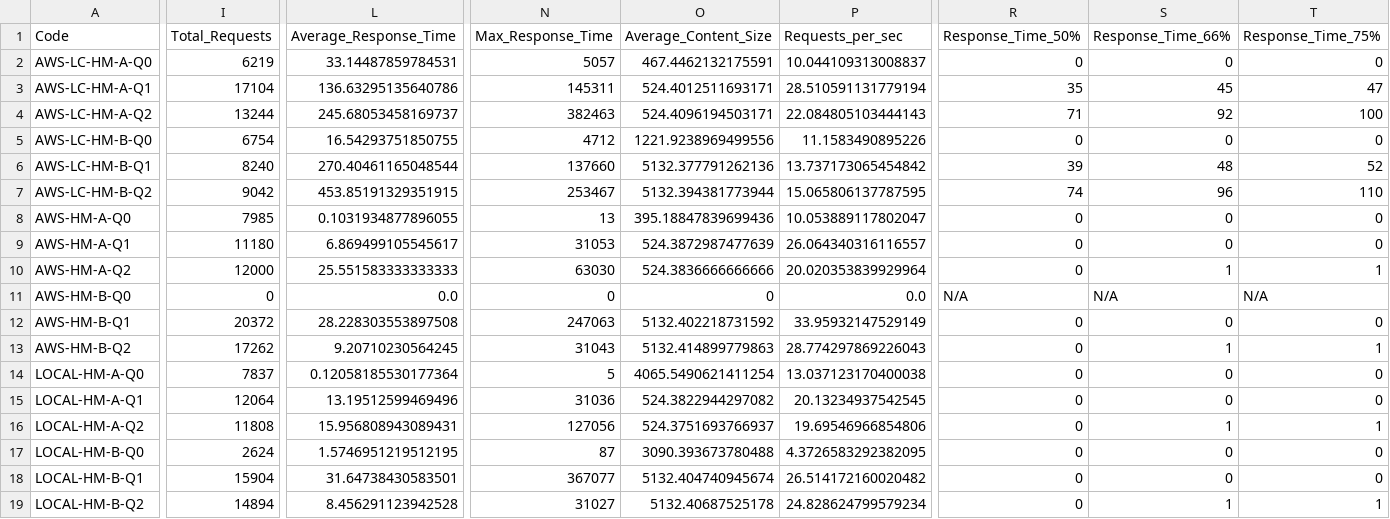
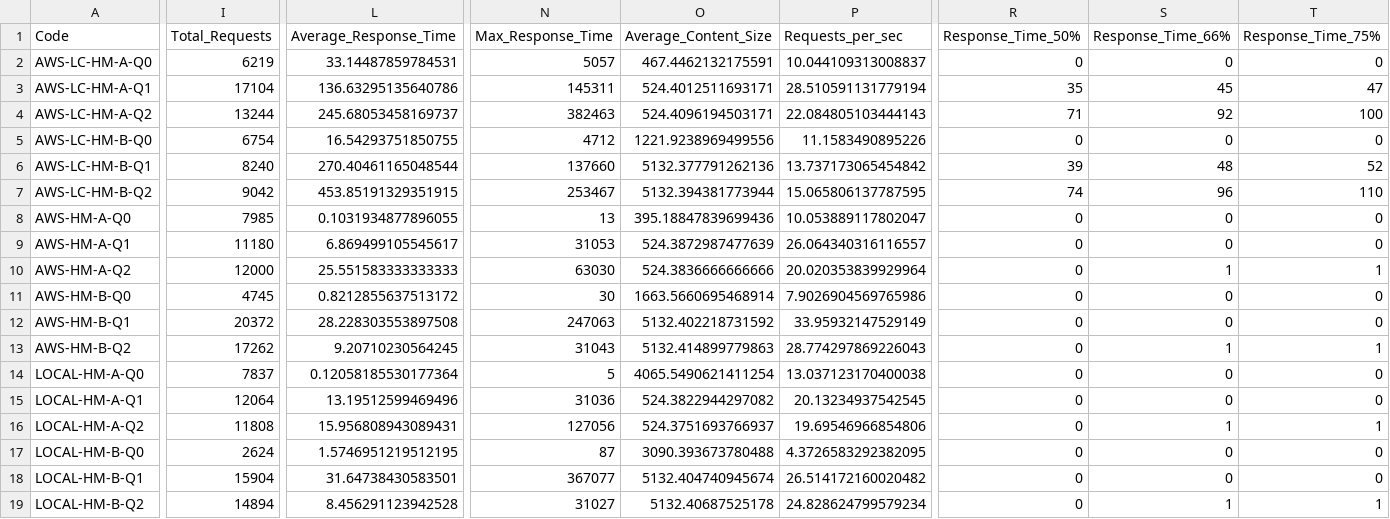
Before and after one commit to swastikmishra/mqtt-research-data, a CSV file: scripts/horizontal_test_summary.csv, drawn as a sheet; only a part is shown, gaps mark what is left out; the diff covers the shown part only; the diff names each change by its address in the sheet, - before the commit and + after, or states it on an @@ line.

Commit message:
fixed horizontal data

```diff
--- a/scripts/horizontal_test_summary.csv
+++ b/scripts/horizontal_test_summary.csv
-I11 (Total_Requests): 0
+I11 (Total_Requests): 4745
-L11 (Average_Response_Time): 0.0
+L11 (Average_Response_Time): 0.8212855637513172
-N11 (Max_Response_Time): 0
+N11 (Max_Response_Time): 30
-O11 (Average_Content_Size): 0
+O11 (Average_Content_Size): 1663.5660695468914
-P11 (Requests_per_sec): 0.0
+P11 (Requests_per_sec): 7.9026904569765986
-R11 (Response_Time_50%): N/A
+R11 (Response_Time_50%): 0
-S11 (Response_Time_66%): N/A
+S11 (Response_Time_66%): 0
-T11 (Response_Time_75%): N/A
+T11 (Response_Time_75%): 0
```
Also changed, not shown: 8 edited cells elsewhere in this file.
